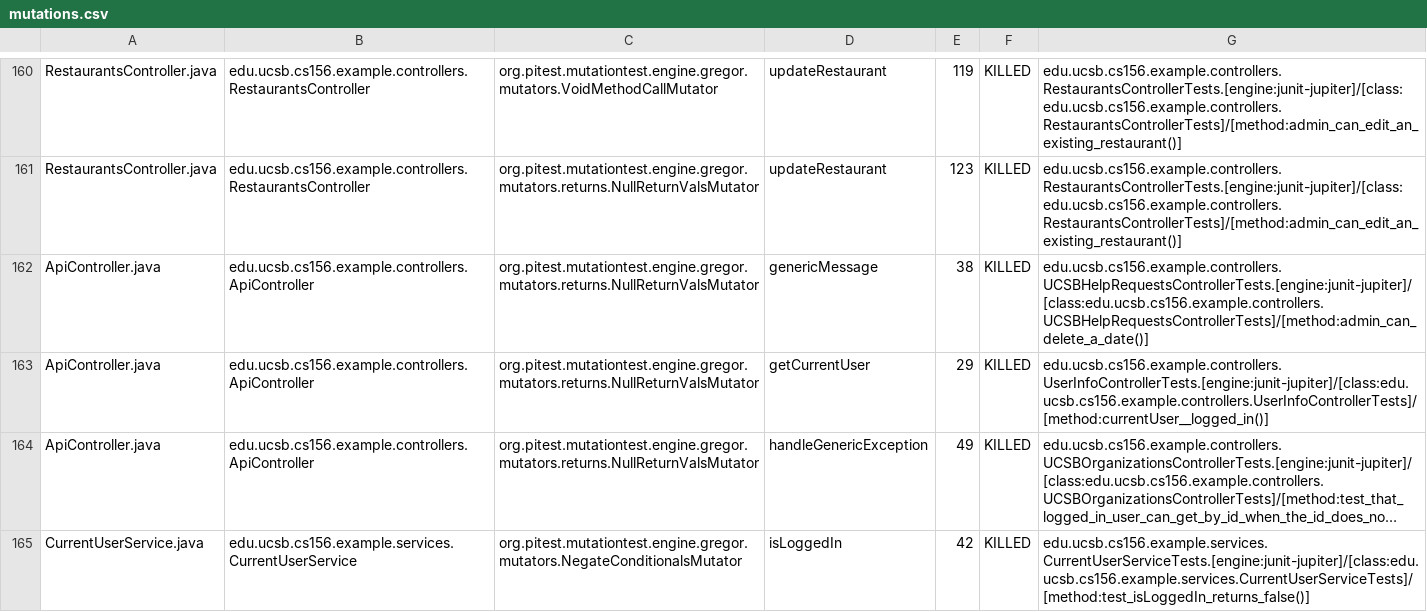
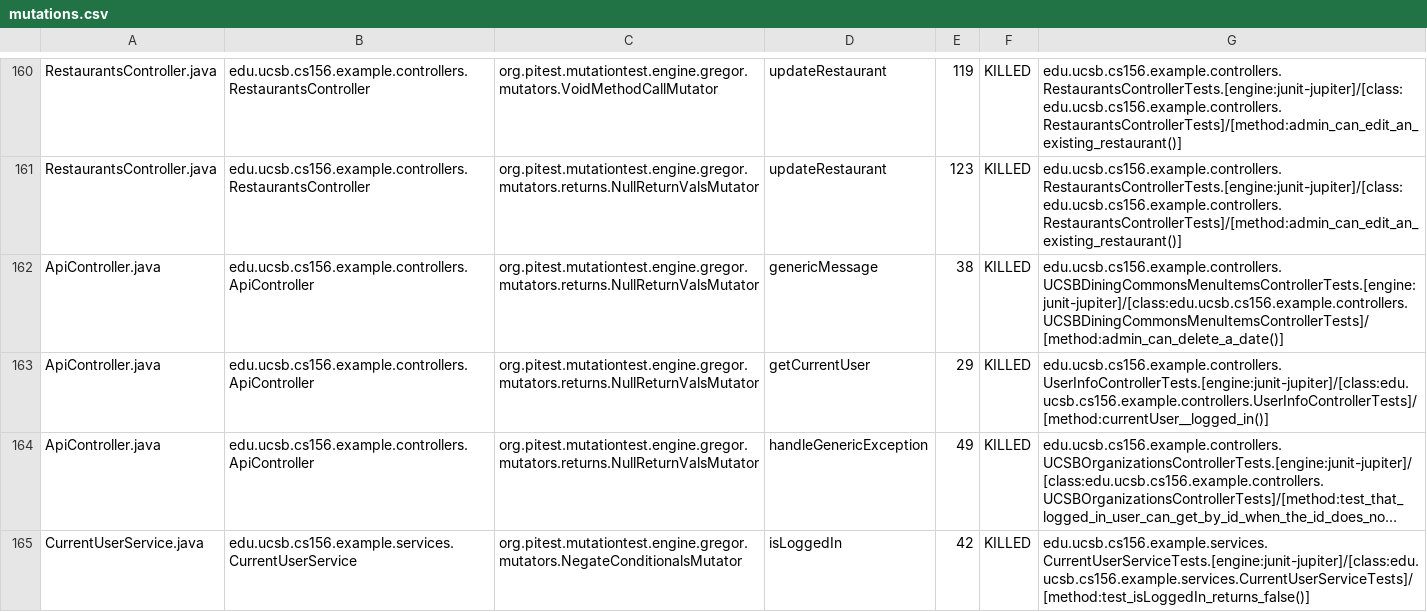
Before and after one commit to ucsb-cs156-s24/team03-s24-5pm-1, a CSV file: prs/82/pitest/mutations.csv, drawn as a sheet; only a part is shown, gaps mark what is left out; long unchanged cells end in ….

Commit message:
Deploying to gh-pages from @ ucsb-cs156-s24/team03-s24-5pm-1@7aeafba31eec51eaeff20dcc516df7ec0986261f 🚀

```diff
--- a/prs/82/pitest/mutations.csv
+++ b/prs/82/pitest/mutations.csv
@@ -161,3 +161,3 @@ RestaurantsController.java,edu.ucsb.cs156.example.controllers.RestaurantsControl
 RestaurantsController.java,edu.ucsb.cs156.example.controllers.RestaurantsController,org.pitest.mutationtest.engine.gregor.mutators.returns.NullReturnValsMutator,updateRestaurant,123,KILLED,edu.ucsb.cs156.example.controllers.RestaurantsControllerTests.[engine:junit-jupiter]/[class:edu.ucsb.cs156.example.controllers.RestaurantsControllerTests]/[method:admin_can_edit_an_existing_restaurant()]
-ApiController.java,edu.ucsb.cs156.example.controllers.ApiController,org.pitest.mutationtest.engine.gregor.mutators.returns.NullReturnValsMutator,genericMessage,38,KILLED,edu.ucsb.cs156.example.controllers.UCSBHelpRequestsControllerTests.[engine:junit-jupiter]/[class:edu.ucsb.cs156.example.controllers.UCSBHelpRequestsControllerTests]/[method:admin_can_delete_a_date()]
+ApiController.java,edu.ucsb.cs156.example.controllers.ApiController,org.pitest.mutationtest.engine.gregor.mutators.returns.NullReturnValsMutator,genericMessage,38,KILLED,edu.ucsb.cs156.example.controllers.UCSBDiningCommonsMenuItemsControllerTests.[engine:junit-jupiter]/[class:edu.ucsb.cs156.example.controllers.UCSBDiningCommonsMenuItemsControllerTests]/[method:admin_can_delete_a_date()]
 ApiController.java,edu.ucsb.cs156.example.controllers.ApiController,org.pitest.mutationtest.engine.gregor.mutators.returns.NullReturnValsMutator,getCurrentUser,29,KILLED,edu.ucsb.cs156.example.controllers.UserInfoControllerTests.[engine:junit-jupiter]/[class:edu.ucsb.cs156.example.controllers.UserInfoControllerTests]/[method:currentUser__logged_in()]
```
Also changed, not shown: 18 other files.
